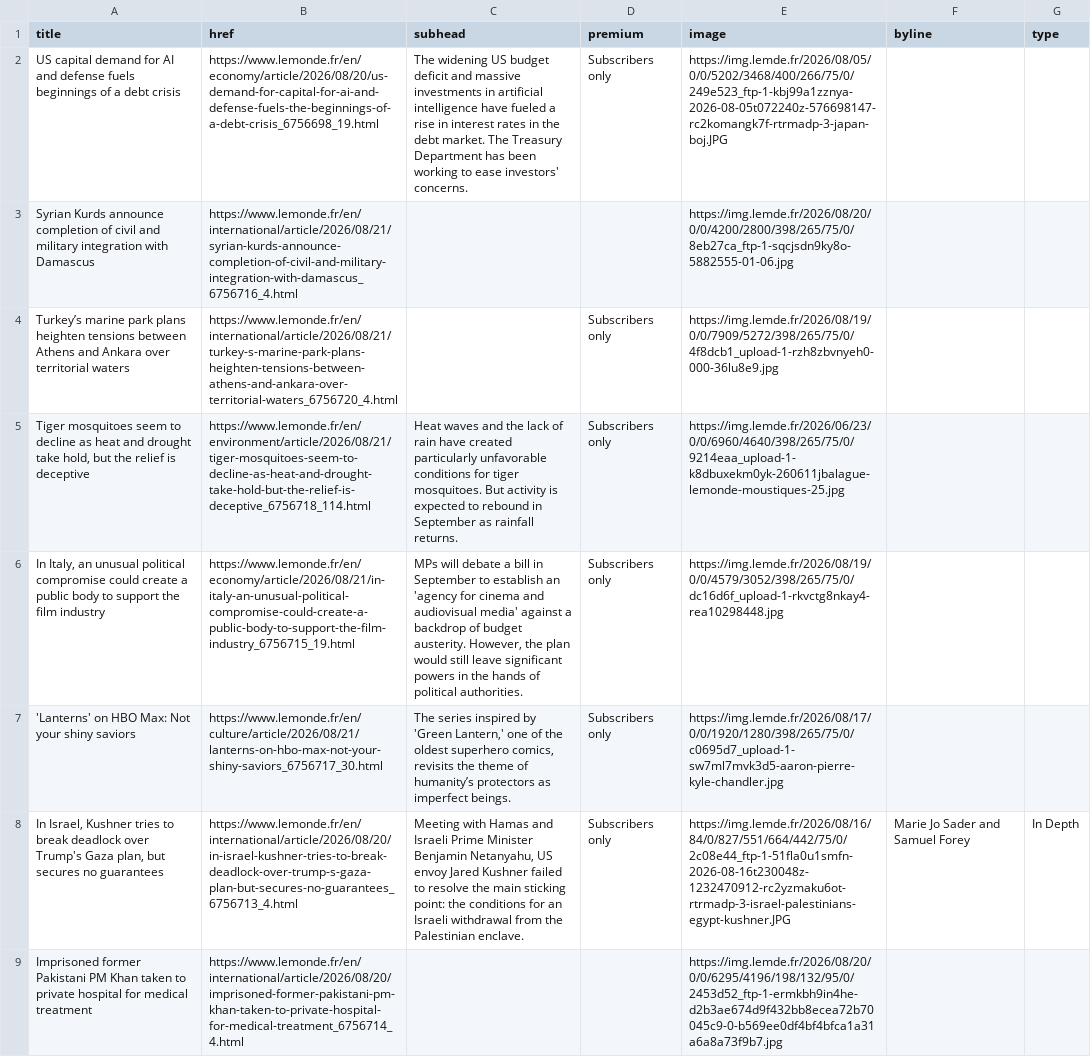
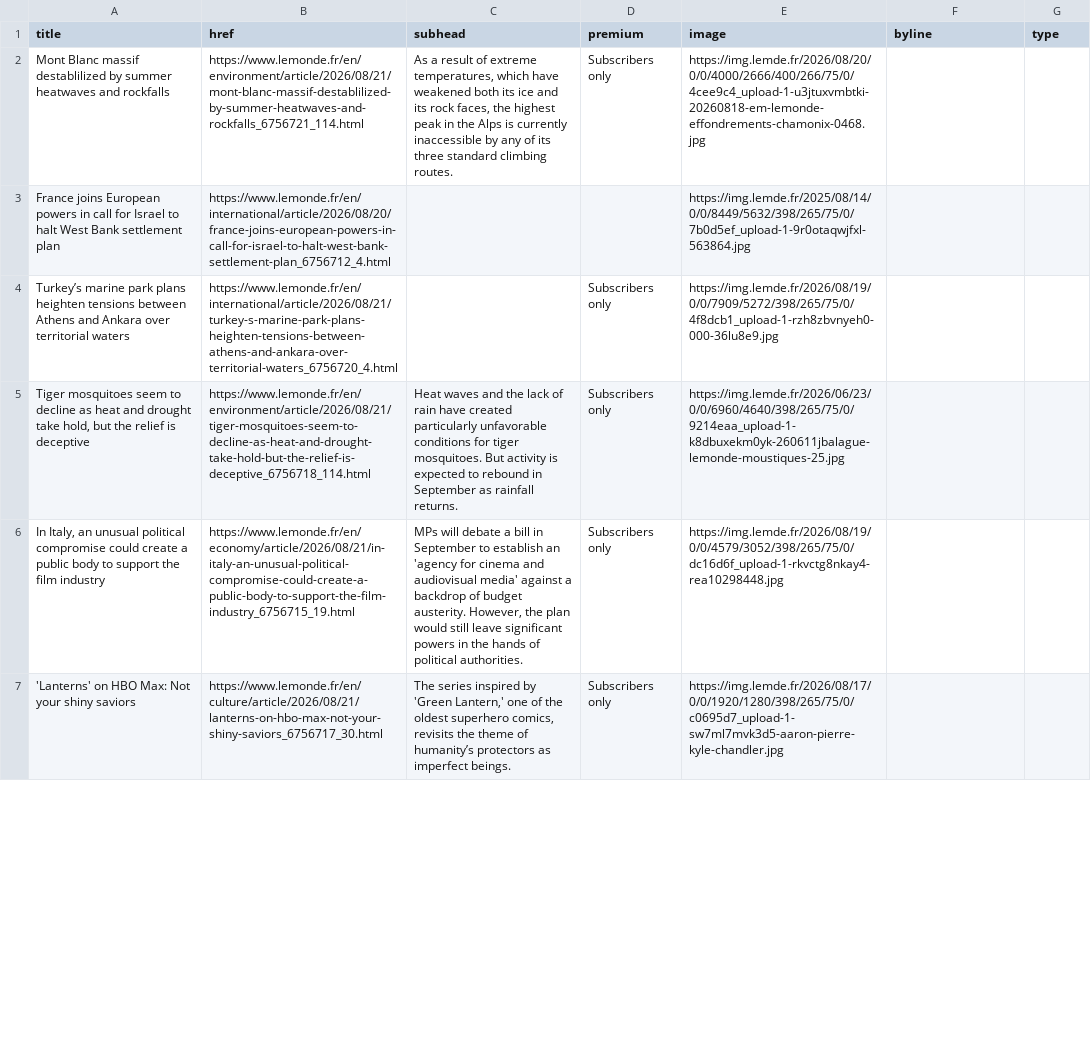
Before and after one commit to nicchoi-29/lede-07-homework-lemonde, a CSV file: lemonde-headlines.csv, drawn as a sheet; only a part is shown; removed rows and columns are numbered as before the commit, all else as after; the diff covers the shown part only; the diff names each change by its address in the sheet, - before the commit and + after, or states it on an @@ line.

```diff
--- a/lemonde-headlines.csv
+++ b/lemonde-headlines.csv
-A2 (title): US capital demand for AI and defense fuels beginnings of a debt crisis
+A2 (title): Mont Blanc massif destablilized by summer heatwaves and rockfalls
-B2 (href): https://www.lemonde.fr/en/economy/article/2026/08/20/us-demand-for-capital-for-ai-and-defense-fuels-the-beginnings-of-a-debt-crisis_6756698_19.html
+B2 (href): https://www.lemonde.fr/en/environment/article/2026/08/21/mont-blanc-massif-destablilized-by-summer-heatwaves-and-rockfalls_6756721_114.html
-C2 (subhead): The widening US budget deficit and massive investments in artificial intelligence have fueled a rise in interest rates in the debt market. The Treasury Department has been working to ease investors' concerns.
+C2 (subhead): As a result of extreme temperatures, which have weakened both its ice and its rock faces, the highest peak in the Alps is currently inaccessible by any of its three standard climbing routes.
-E2 (image): https://img.lemde.fr/2026/08/05/0/0/5202/3468/400/266/75/0/249e523_ftp-1-kbj99a1zznya-2026-08-05t072240z-576698147-rc2komangk7f-rtrmadp-3-japan-boj.JPG
+E2 (image): https://img.lemde.fr/2026/08/20/0/0/4000/2666/400/266/75/0/4cee9c4_upload-1-u3jtuxvmbtki-20260818-em-lemonde-effondrements-chamonix-0468.jpg
-row 3: Syrian Kurds announce completion of civil and military integration with Damascus | https://www.lemonde.fr/en/international/article/2026/08/21/syrian-kurds-announce-completion-of-civil-and-military-integration-with-damascus_6756716_4.html |  |  | https://img.lemde.fr/2026/08/20/0/0/4200/2800/398/265/75/0/8eb27ca_ftp-1-sqcjsdn9ky8o-5882555-01-06.jpg
+row 3: France joins European powers in call for Israel to halt West Bank settlement plan | https://www.lemonde.fr/en/international/article/2026/08/20/france-joins-european-powers-in-call-for-israel-to-halt-west-bank-settlement-plan_6756712_4.html |  |  | https://img.lemde.fr/2025/08/14/0/0/8449/5632/398/265/75/0/7b0d5ef_upload-1-9r0otaqwjfxl-563864.jpg
-row 8: In Israel, Kushner tries to break deadlock over Trump's Gaza plan, but secures no guarantees | https://www.lemonde.fr/en/international/article/2026/08/20/in-israel-kushner-tries-to-break-deadlock-over-trump-s-gaza-plan-but-secures-no-guarantees_6756713_4.html | Meeting with Hamas and Israeli Prime Minister Benjamin Netanyahu, US envoy Jared Kushner failed to resolve the main sticking point: the conditions for an Israeli withdrawal from the Palestinian enclave. | Subscribers only | https://img.lemde.fr/2026/08/16/84/0/827/551/664/442/75/0/2c08e44_ftp-1-51fla0u1smfn-2026-08-16t230048z-1232470912-rc2yzmaku6ot-rtrmadp-3-israel-palestinians-egypt-kushner.JPG | Marie Jo Sader and Samuel Forey | In Depth
-row 9: Imprisoned former Pakistani PM Khan taken to private hospital for medical treatment | https://www.lemonde.fr/en/international/article/2026/08/20/imprisoned-former-pakistani-pm-khan-taken-to-private-hospital-for-medical-treatment_6756714_4.html |  |  | https://img.lemde.fr/2026/08/20/0/0/6295/4196/198/132/95/0/2453d52_ftp-1-ermkbh9in4he-d2b3ae674d9f432bb8ecea72b70045c9-0-b569ee0df4bf4bfca1a31a6a8a73f9b7.jpg
```
Also changed, not shown: 8 added rows, 6 removed rows and 4 edited cells elsewhere in this file.
